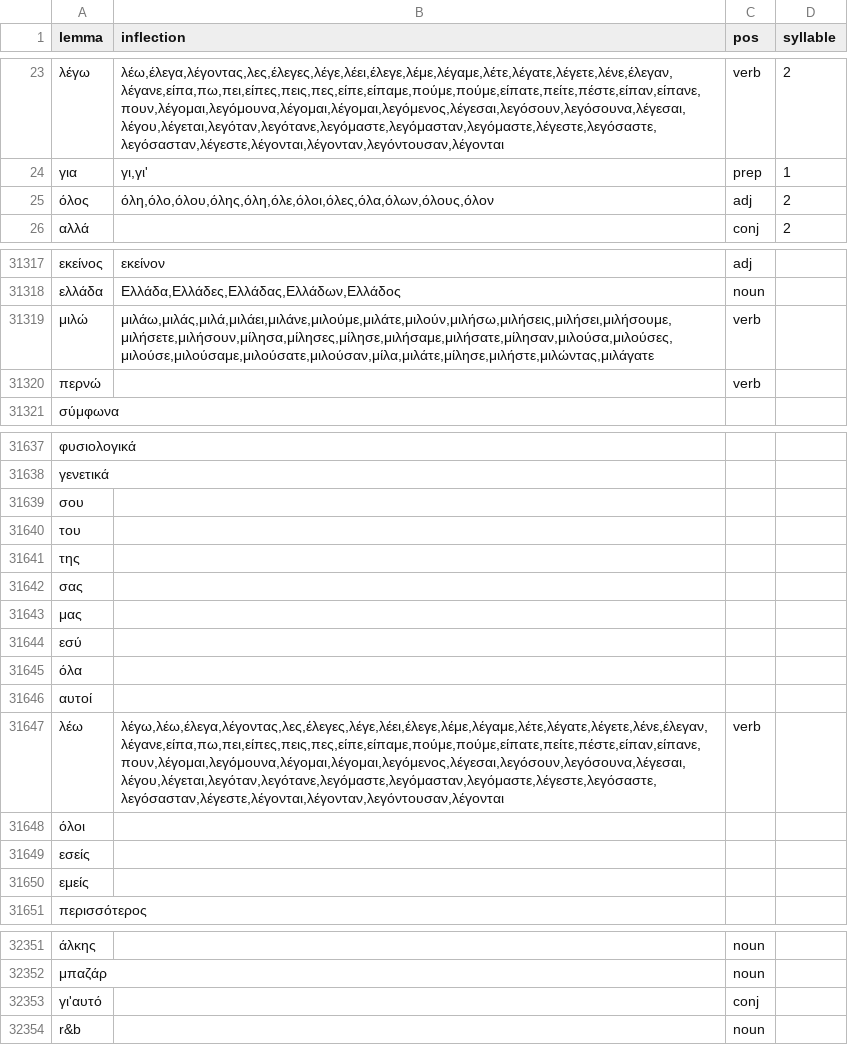
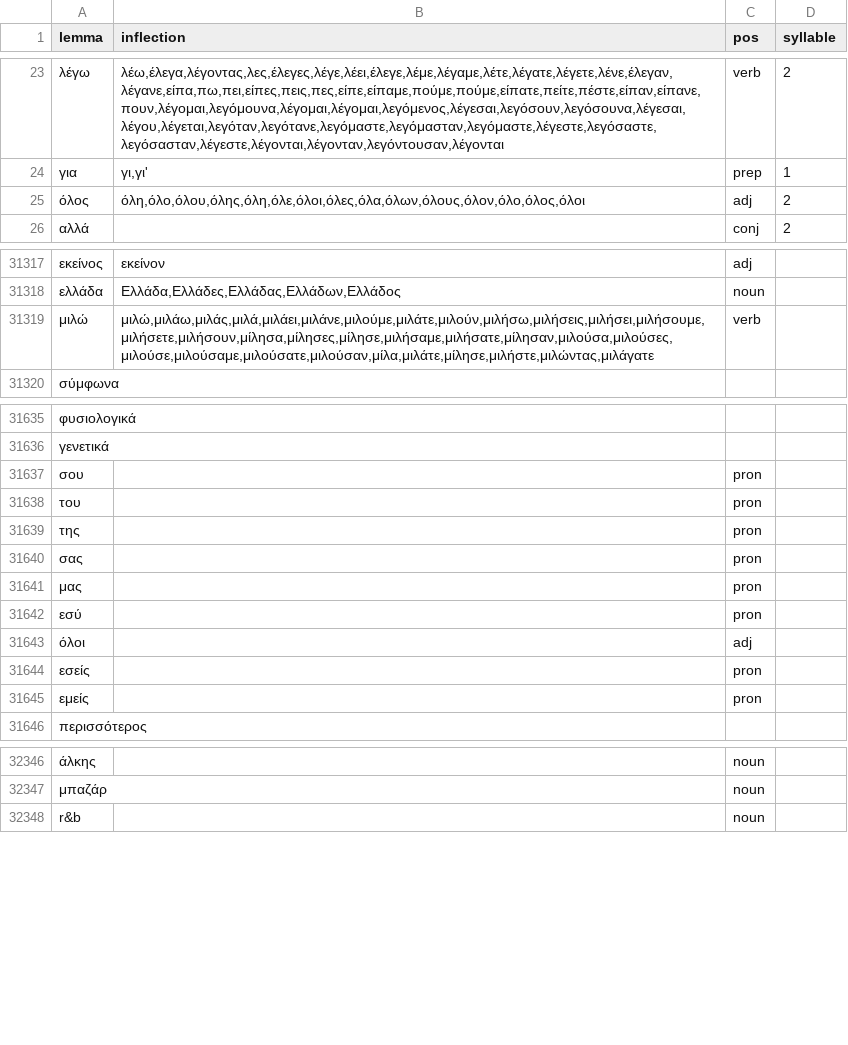
Before and after one commit to gnikides/lemma, a CSV file: src/data/el/dictionary.csv, drawn as a sheet; only a part is shown, gaps mark what is left out; the diff covers the shown part only.

```diff
--- a/src/data/el/dictionary.csv
+++ b/src/data/el/dictionary.csv
@@ -24,3 +24,3 @@ lemma;inflection;pos;syllable
 για;γι,γι';prep;1
-όλος;όλη,όλο,όλου,όλης,όλη,όλε,όλοι,όλες,όλα,όλων,όλους,όλον;adj;2
+όλος;όλη,όλο,όλου,όλης,όλη,όλε,όλοι,όλες,όλα,όλων,όλους,όλον,όλο,όλος,όλοι;adj;2
 αλλά;;conj;2
@@ -31318,4 +31318,3 @@ lemma;inflection;pos;syllable
 ελλάδα;Ελλάδα,Ελλάδες,Ελλάδας,Ελλάδων,Ελλάδος;noun;
-μιλώ;μιλάω,μιλάς,μιλά,μιλάει,μιλάνε,μιλούμε,μιλάτε,μιλούν,μιλήσω,μιλήσεις,μιλήσει,μιλήσουμε,μιλήσετε,μιλήσουν,μίλησα,μίλησες,μίλησε,μιλήσαμε,μιλήσατε,μίλησαν,μιλούσα,μιλούσες,μιλούσε,μιλούσαμε,μιλούσατε,μιλούσαν,μίλα,μιλάτε,μίλησε,μιλήστε,μιλώντας,μιλάγατε;verb;
-περνώ;;verb;
+μιλώ;μιλώ,μιλάω,μιλάς,μιλά,μιλάει,μιλάνε,μιλούμε,μιλάτε,μιλούν,μιλήσω,μιλήσεις,μιλήσει,μιλήσουμε,μιλήσετε,μιλήσουν,μίλησα,μίλησες,μίλησε,μιλήσαμε,μιλήσατε,μίλησαν,μιλούσα,μιλούσες,μιλούσε,μιλούσαμε,μιλούσατε,μιλούσαν,μίλα,μιλάτε,μίλησε,μιλήστε,μιλώντας,μιλάγατε;verb;
 σύμφωνα;;;
@@ -31638,14 +31636,11 @@ lemma;inflection;pos;syllable
 γενετικά;;;
-σου;;;
-του;;;
-της;;;
-σας;;;
-μας;;;
-εσύ;;;
-όλα;;;
-αυτοί;;;
-λέω;λέγω,λέω,έλεγα,λέγοντας,λες,έλεγες,λέγε,λέει,έλεγε,λέμε,λέγαμε,λέτε,λέγατε,λέγετε,λένε,έλεγαν,λέγανε,είπα,πω,πει,είπες,πεις,πες,είπε,είπαμε,πούμε,πούμε,είπατε,πείτε,πέστε,είπαν,είπανε,πουν,λέγομαι,λεγόμουνα,λέγομαι,λέγομαι,λεγόμενος,λέγεσαι,λεγόσουν,λεγόσουνα,λέγεσαι,λέγου,λέγεται,λεγόταν,λεγότανε,λεγόμαστε,λεγόμασταν,λεγόμαστε,λέγεστε,λεγόσαστε,λεγόσασταν,λέγεστε,λέγονται,λέγονταν,λεγόντουσαν,λέγονται;verb;
-όλοι;;;
-εσείς;;;
-εμείς;;;
+σου;;pron;
+του;;pron;
+της;;pron;
+σας;;pron;
+μας;;pron;
+εσύ;;pron;
+όλοι;;adj;
+εσείς;;pron;
+εμείς;;pron;
 περισσότερος;;;
@@ -32352,3 +32347,2 @@ lemma;inflection;pos;syllable
 μπαζάρ;;noun;
-γι'αυτό;;conj;
 r&b;;noun;
```
Also changed, not shown: 1 removed row and 6 edited cells elsewhere in this file, src/data/el/stopwords.csv.
